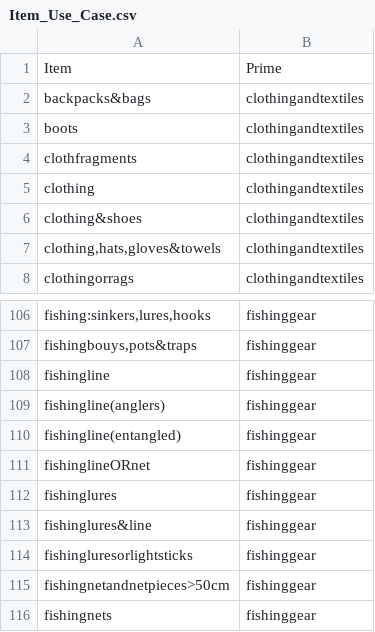
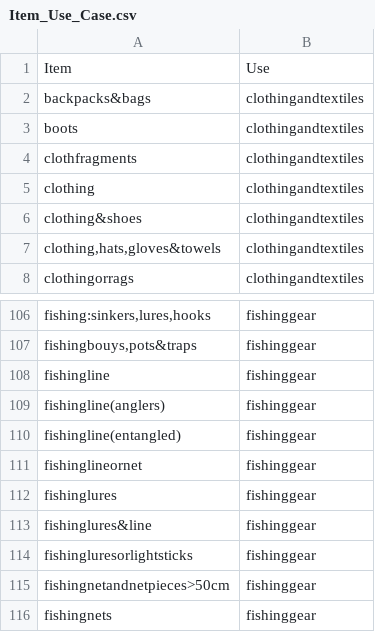
Before and after one commit to hannahhapich/MaTCH, a CSV file: data/Item_Use_Case.csv, drawn as a sheet; only a part is shown, gaps mark what is left out.

Commit message:
update item use relational table

```diff
--- a/data/Item_Use_Case.csv
+++ b/data/Item_Use_Case.csv
@@ -1,2 +1,2 @@
-Item,Prime
+Item,Use
 backpacks&bags,clothingandtextiles
@@ -110,3 +110,3 @@ fishingline(anglers),fishinggear
 fishingline(entangled),fishinggear
-fishinglineORnet,fishinggear
+fishinglineornet,fishinggear
 fishinglures,fishinggear
```
